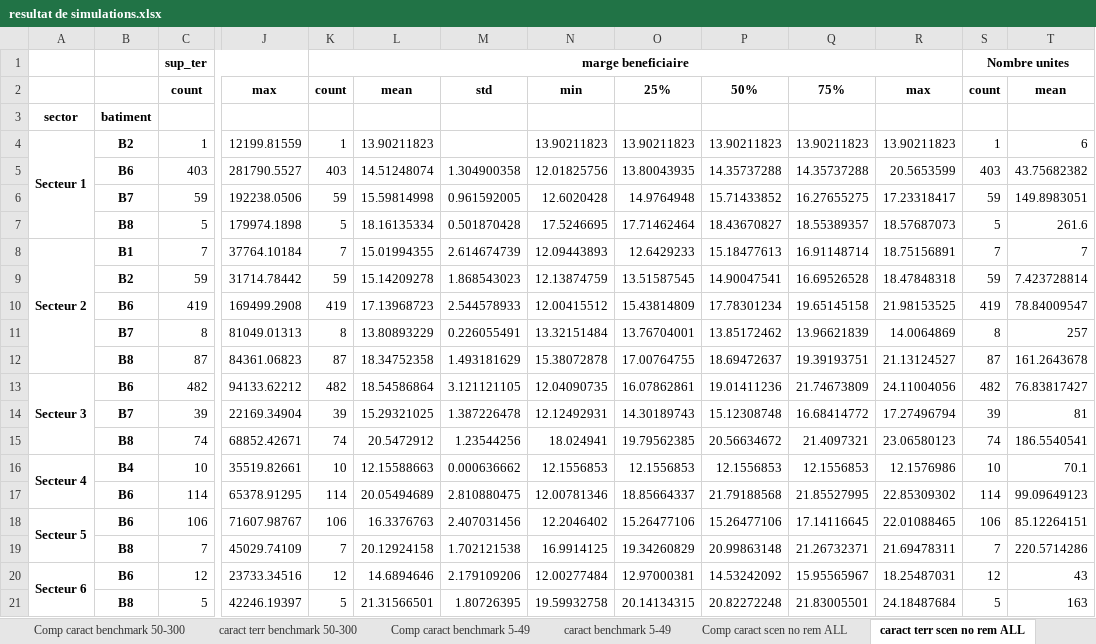
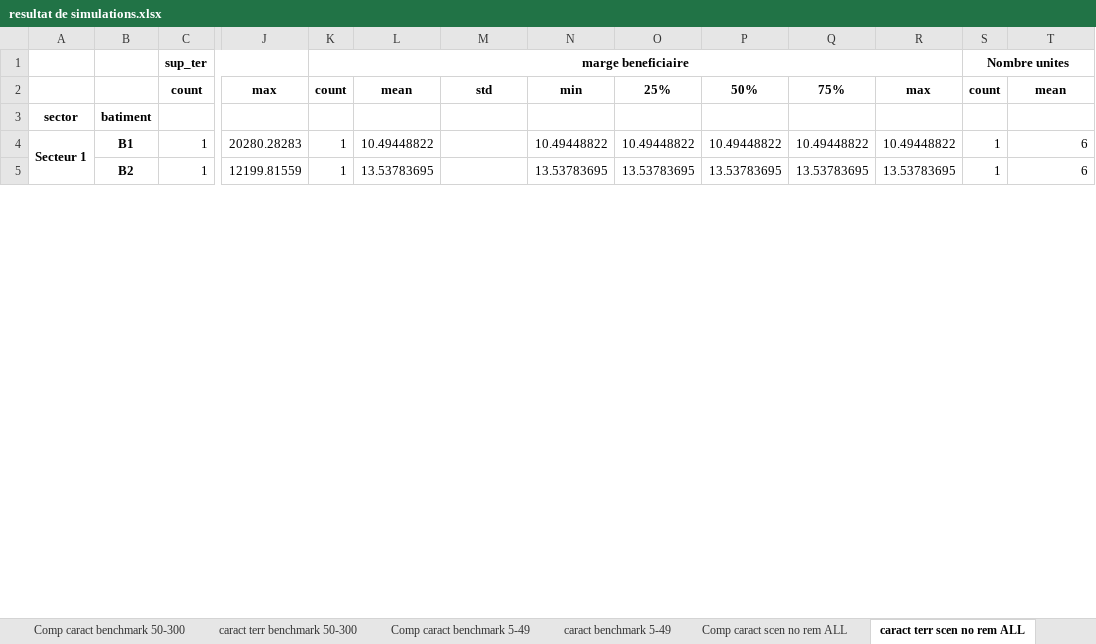
Before and after one commit to ghnou/villeMTL, an Excel workbook: resultat de simulations.xlsx, sheet caract terr scen no rem ALL, drawn as a sheet; only a part is shown, gaps mark what is left out; values as stored, in another font and other column widths than the file's, no borders; removed rows and columns are numbered as before the commit, all else as after; rows hold the shown columns only; the diff covers the shown part only; the diff names each change by its address in the sheet, - before the commit and + after, or states it on an @@ line.

```diff
--- a/resultat de simulations.xlsx (sheet caract terr scen no rem ALL)
+++ b/resultat de simulations.xlsx (sheet caract terr scen no rem ALL)
+row 4: Secteur 1 | B1 | 1 | 20280.28283 | 1 | 10.49448822 |  | 10.49448822 | 10.49448822 | 10.49448822 | 10.49448822 | 10.49448822 | 1 | 6
-A5: Secteur 1
+A5: (empty)
-A4:A7 merged
-L5: 13.90211823
+L5: 13.53783695
-N5: 13.90211823
+N5: 13.53783695
-O5: 13.90211823
+O5: 13.53783695
-P5: 13.90211823
+P5: 13.53783695
-Q5: 13.90211823
+Q5: 13.53783695
-R5: 13.90211823
+R5: 13.53783695
-row 5:  | B6 | 403 | 281790.5527 | 403 | 14.51248074 | 1.304900358 | 12.01825756 | 13.80043935 | 14.35737288 | 14.35737288 | 20.5653599 | 403 | 43.75682382
-row 6:  | B7 | 59 | 192238.0506 | 59 | 15.59814998 | 0.961592005 | 12.6020428 | 14.9764948 | 15.71433852 | 16.27655275 | 17.23318417 | 59 | 149.8983051
-row 7:  | B8 | 5 | 179974.1898 | 5 | 18.16135334 | 0.501870428 | 17.5246695 | 17.71462464 | 18.43670827 | 18.55389357 | 18.57687073 | 5 | 261.6
-row 8: Secteur 2 | B1 | 7 | 37764.10184 | 7 | 15.01994355 | 2.614674739 | 12.09443893 | 12.6429233 | 15.18477613 | 16.91148714 | 18.75156891 | 7 | 7
-row 9:  | B2 | 59 | 31714.78442 | 59 | 15.14209278 | 1.868543023 | 12.13874759 | 13.51587545 | 14.90047541 | 16.69526528 | 18.47848318 | 59 | 7.423728814
-row 10:  | B6 | 419 | 169499.2908 | 419 | 17.13968723 | 2.544578933 | 12.00415512 | 15.43814809 | 17.78301234 | 19.65145158 | 21.98153525 | 419 | 78.84009547
-row 11:  | B7 | 8 | 81049.01313 | 8 | 13.80893229 | 0.226055491 | 13.32151484 | 13.76704001 | 13.85172462 | 13.96621839 | 14.0064869 | 8 | 257
-row 12:  | B8 | 87 | 84361.06823 | 87 | 18.34752358 | 1.493181629 | 15.38072878 | 17.00764755 | 18.69472637 | 19.39193751 | 21.13124527 | 87 | 161.2643678
-row 13: Secteur 3 | B6 | 482 | 94133.62212 | 482 | 18.54586864 | 3.121121105 | 12.04090735 | 16.07862861 | 19.01411236 | 21.74673809 | 24.11004056 | 482 | 76.83817427
-row 14:  | B7 | 39 | 22169.34904 | 39 | 15.29321025 | 1.387226478 | 12.12492931 | 14.30189743 | 15.12308748 | 16.68414772 | 17.27496794 | 39 | 81
-row 15:  | B8 | 74 | 68852.42671 | 74 | 20.5472912 | 1.23544256 | 18.024941 | 19.79562385 | 20.56634672 | 21.4097321 | 23.06580123 | 74 | 186.5540541
-row 16: Secteur 4 | B4 | 10 | 35519.82661 | 10 | 12.15588663 | 0.000636662 | 12.1556853 | 12.1556853 | 12.1556853 | 12.1556853 | 12.1576986 | 10 | 70.1
-row 17:  | B6 | 114 | 65378.91295 | 114 | 20.05494689 | 2.810880475 | 12.00781346 | 18.85664337 | 21.79188568 | 21.85527995 | 22.85309302 | 114 | 99.09649123
-row 18: Secteur 5 | B6 | 106 | 71607.98767 | 106 | 16.3376763 | 2.407031456 | 12.2046402 | 15.26477106 | 15.26477106 | 17.14116645 | 22.01088465 | 106 | 85.12264151
-row 19:  | B8 | 7 | 45029.74109 | 7 | 20.12924158 | 1.702121538 | 16.9914125 | 19.34260829 | 20.99863148 | 21.26732371 | 21.69478311 | 7 | 220.5714286
-row 20: Secteur 6 | B6 | 12 | 23733.34516 | 12 | 14.6894646 | 2.179109206 | 12.00277484 | 12.97000381 | 14.53242092 | 15.95565967 | 18.25487031 | 12 | 43
-row 21:  | B8 | 5 | 42246.19397 | 5 | 21.31566501 | 1.80726395 | 19.59932758 | 20.14134315 | 20.82272248 | 21.83005501 | 24.18487684 | 5 | 163
```
Also changed, not shown: 35 added rows and 4 removed rows elsewhere in this sheet, sheet caract terr benchmark ALL, sheet caract terr scen rem ALL, sheet caract terr scen no rem 50-300, sheet caract terr scen rem 50-300, sheet caract terr benchmark 50-300, sheet caract benchmark 5-49, 11 more sheets, 5 other files.
